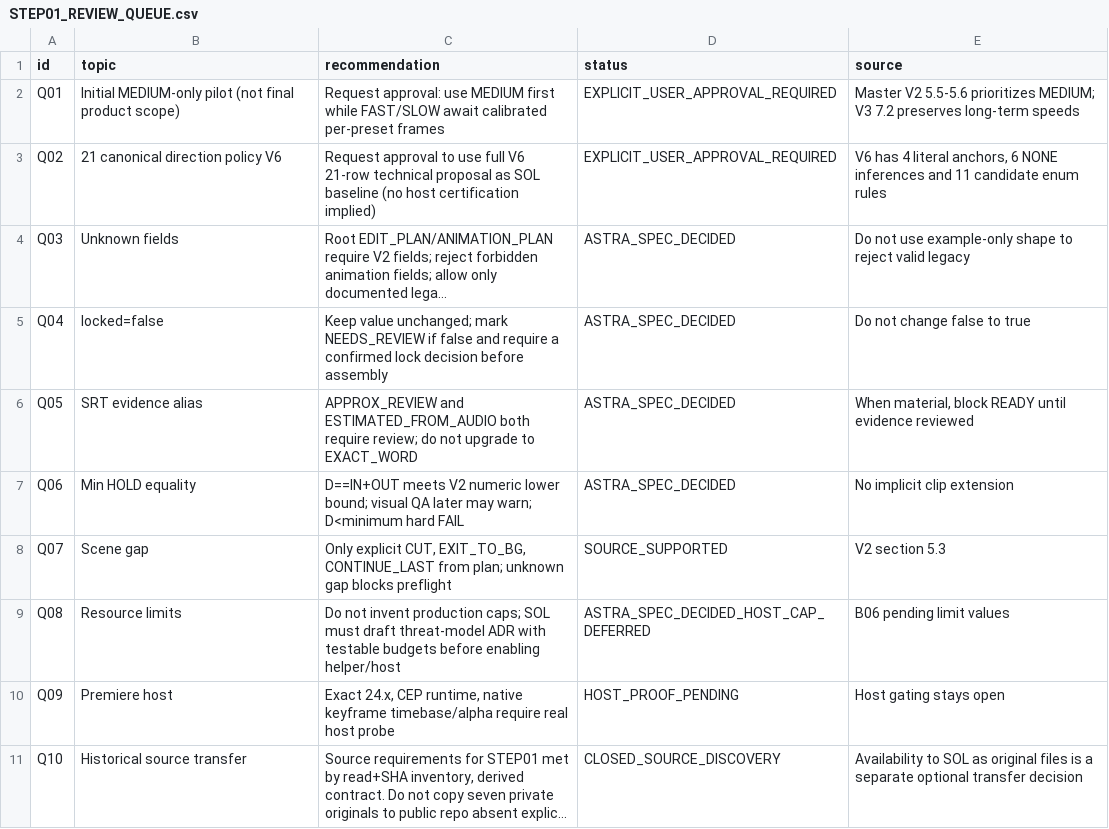
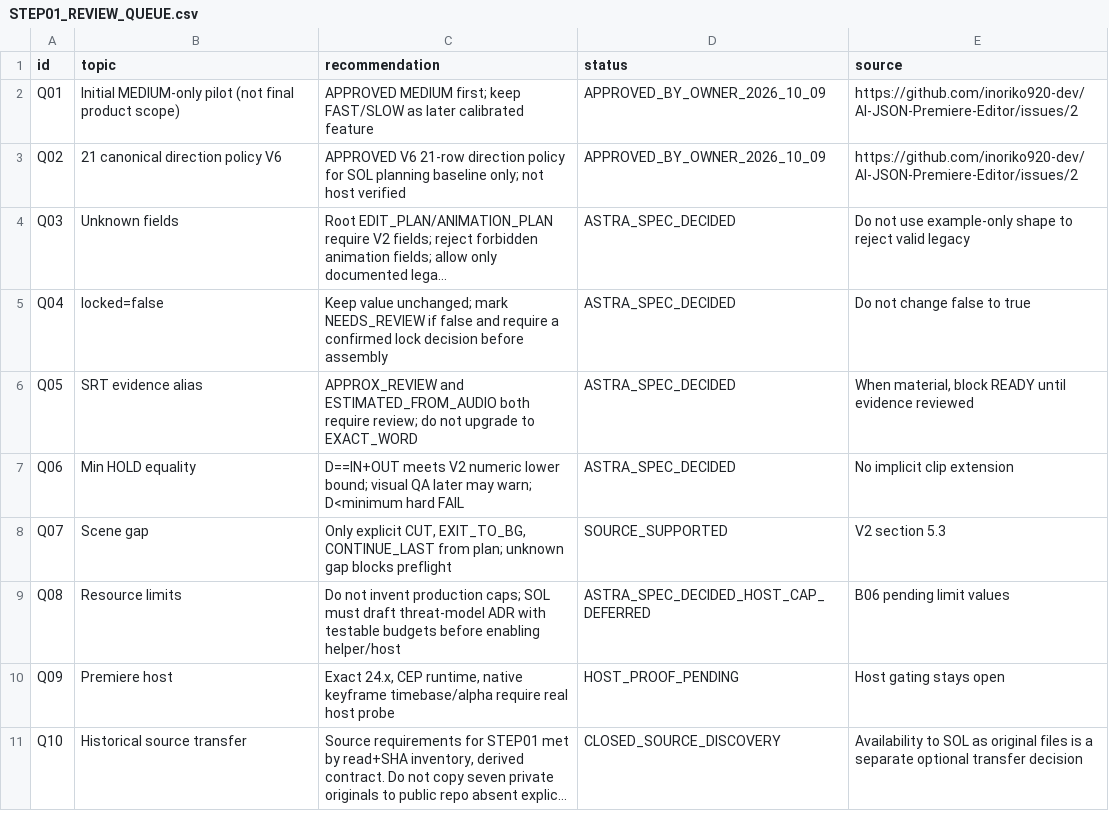
Before and after one commit to inoriko920-dev/AI-JSON-Premiere-Editor, a CSV file: docs/planning/STEP01_REVIEW_QUEUE.csv, drawn as a sheet; long unchanged cells end in …; the diff names each change by its address in the sheet, - before the commit and + after, or states it on an @@ line.

Commit message:
docs(astra): record owner B02 approval and close G1A specification gate
MEDIUM-first pilot, V6 21-direction planning baseline approved in Issue #2. G1A SPEC PASS, G1B and G2 NOT_STARTED. No coding or main merge.

```diff
--- a/docs/planning/STEP01_REVIEW_QUEUE.csv
+++ b/docs/planning/STEP01_REVIEW_QUEUE.csv
-C2 (recommendation): Request approval: use MEDIUM first while FAST/SLOW await calibrated per-preset frames
+C2 (recommendation): APPROVED MEDIUM first; keep FAST/SLOW as later calibrated feature
-D2:D3 (status): EXPLICIT_USER_APPROVAL_REQUIRED
+D2:D3 (status): APPROVED_BY_OWNER_2026_10_09
-E2 (source): Master V2 5.5-5.6 prioritizes MEDIUM; V3 7.2 preserves long-term speeds
+E2 (source): https://github.com/inoriko920-dev/AI-JSON-Premiere-Editor/issues/2
-C3 (recommendation): Request approval to use full V6 21-row technical proposal as SOL baseline (no host certification implied)
+C3 (recommendation): APPROVED V6 21-row direction policy for SOL planning baseline only; not host verified
-E3 (source): V6 has 4 literal anchors, 6 NONE inferences and 11 candidate enum rules
+E3 (source): https://github.com/inoriko920-dev/AI-JSON-Premiere-Editor/issues/2
```
Also changed, not shown: 6 other files.
